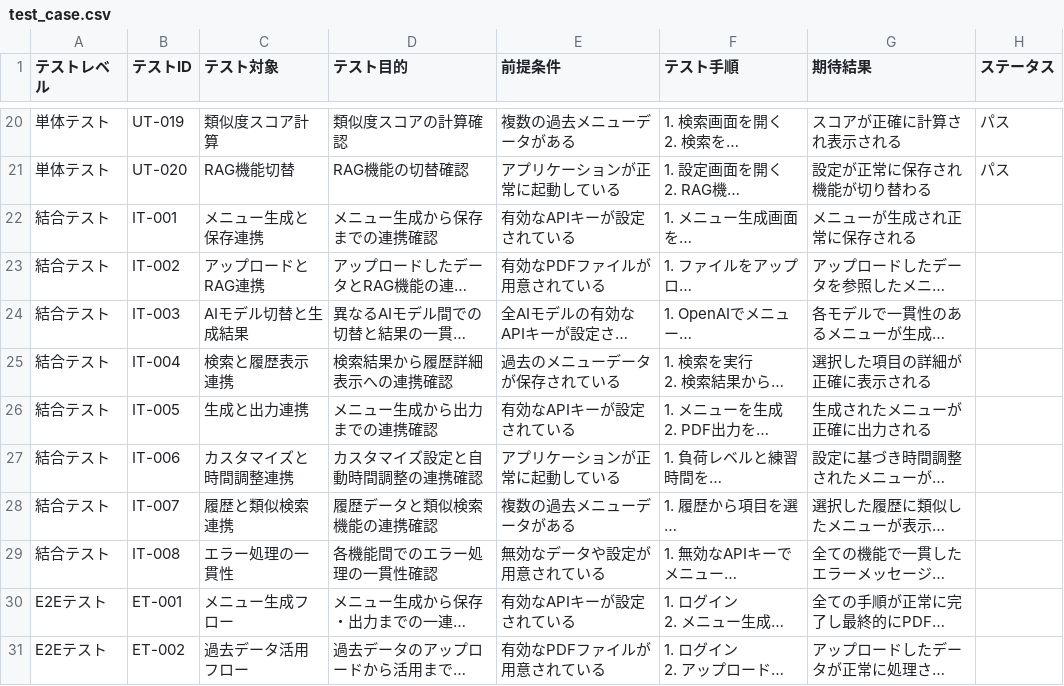
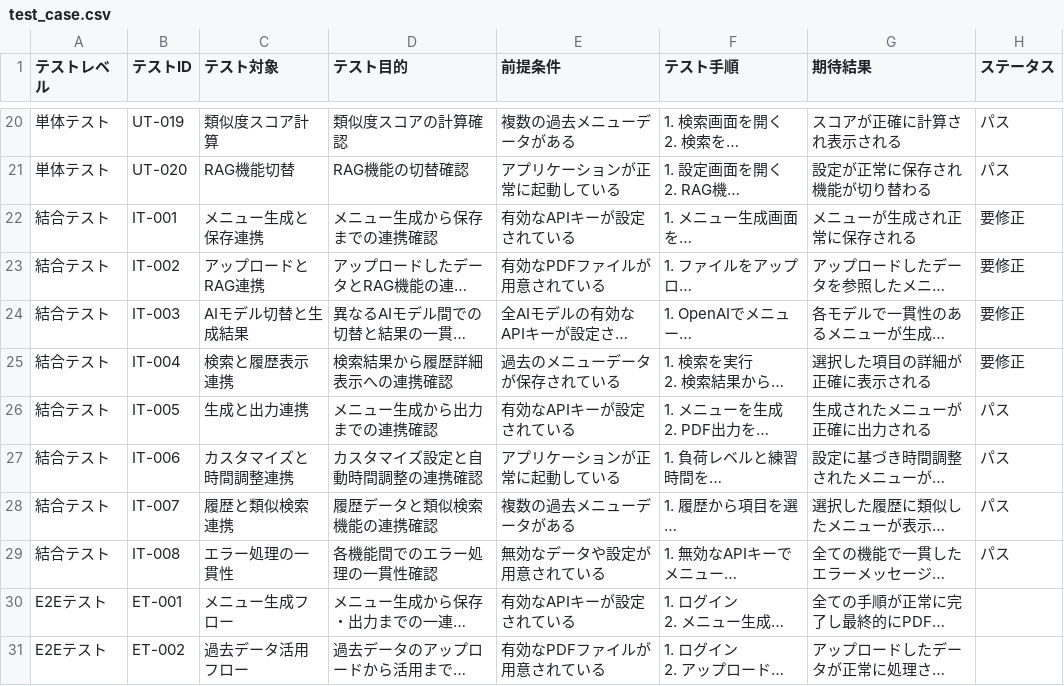
Before and after one commit to AtsunoriNagaya/swim_training_app, a CSV file: test_case.csv, drawn as a sheet; only a part is shown, gaps mark what is left out; long unchanged cells end in …; the diff names each change by its address in the sheet, - before the commit and + after, or states it on an @@ line.

Commit message:
do Integration test

```diff
--- a/test_case.csv
+++ b/test_case.csv
-H22:H25 (ステータス): (empty)
+H22:H25 (ステータス): 要修正
-H26:H29 (ステータス): (empty)
+H26:H29 (ステータス): パス
```
Also changed, not shown: 9 other files.
